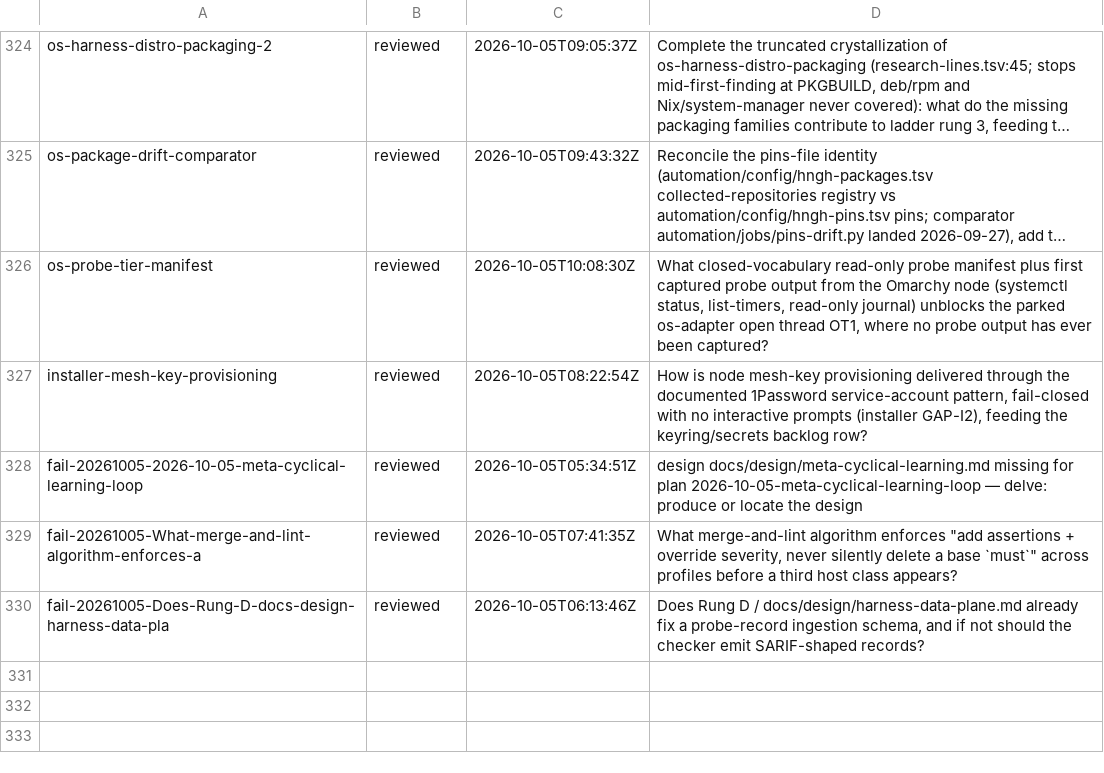
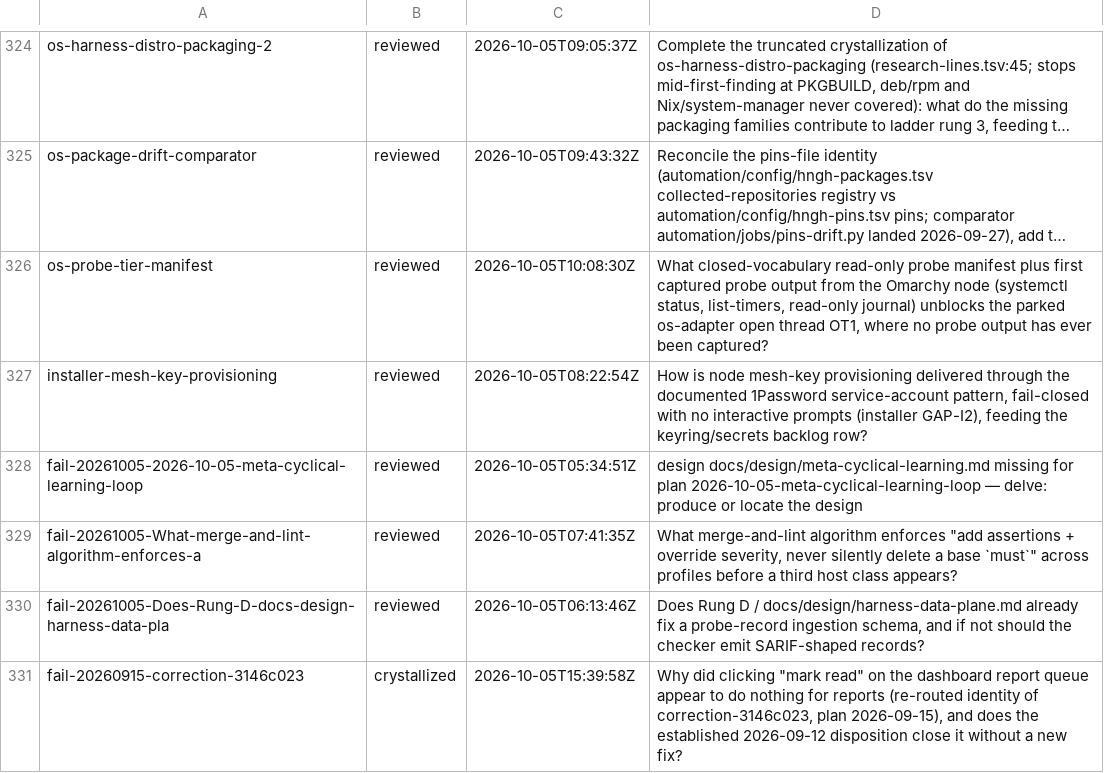
Before and after one commit to boundring/hngh, a TSV file: automation/research-lines.tsv, drawn as a sheet; only a part is shown, gaps mark what is left out; long unchanged cells end in …; the diff names each change by its address in the sheet, - before the commit and + after, or states it on an @@ line.

Commit message:
research: fail-20260915-correction-3146c023 crystallized

```diff
--- a/automation/research-lines.tsv
+++ b/automation/research-lines.tsv
+row 331: fail-20260915-correction-3146c023 | crystallized | 2026-10-05T15:39:58Z | Why did clicking "mark read" on the dashboard report queue appear to do nothing for reports (re-routed identity of correction-3146c023, plan 2026-09-15), and does the established 2026-09-12 disposition close it without a new fix?
```
Also changed, not shown: 1 other file.
